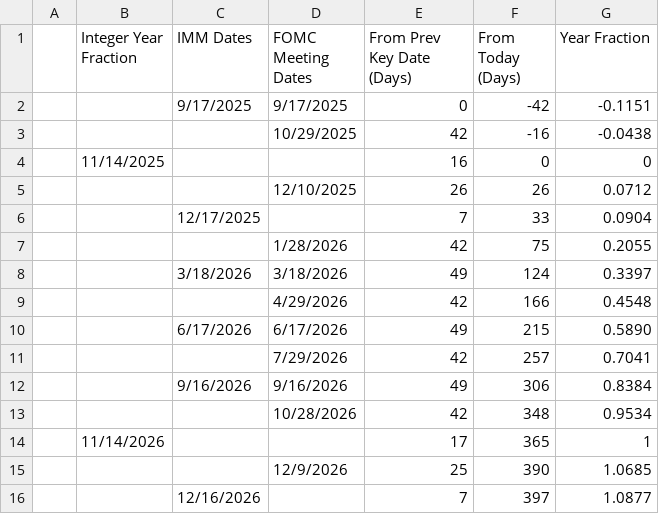
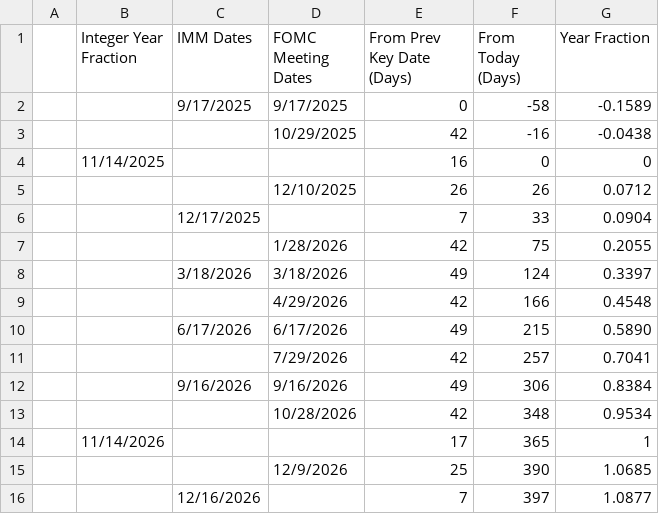
Before and after one commit to ScottChiuNYC/FixedIncome2025, a CSV file: docs/source/tables/key_dates.csv, drawn as a sheet.

```diff
--- a/docs/source/tables/key_dates.csv
+++ b/docs/source/tables/key_dates.csv
@@ -1,3 +1,3 @@
 ,Integer Year Fraction,IMM Dates,FOMC Meeting Dates,From Prev Key Date (Days),From Today (Days),Year Fraction
-" "," ",9/17/2025,9/17/2025,0,-42,-0.1151
+" "," ",9/17/2025,9/17/2025,0,-58,-0.1589
 " "," "," ",10/29/2025,42,-16,-0.0438
```
Also changed, not shown: 7 other files.
